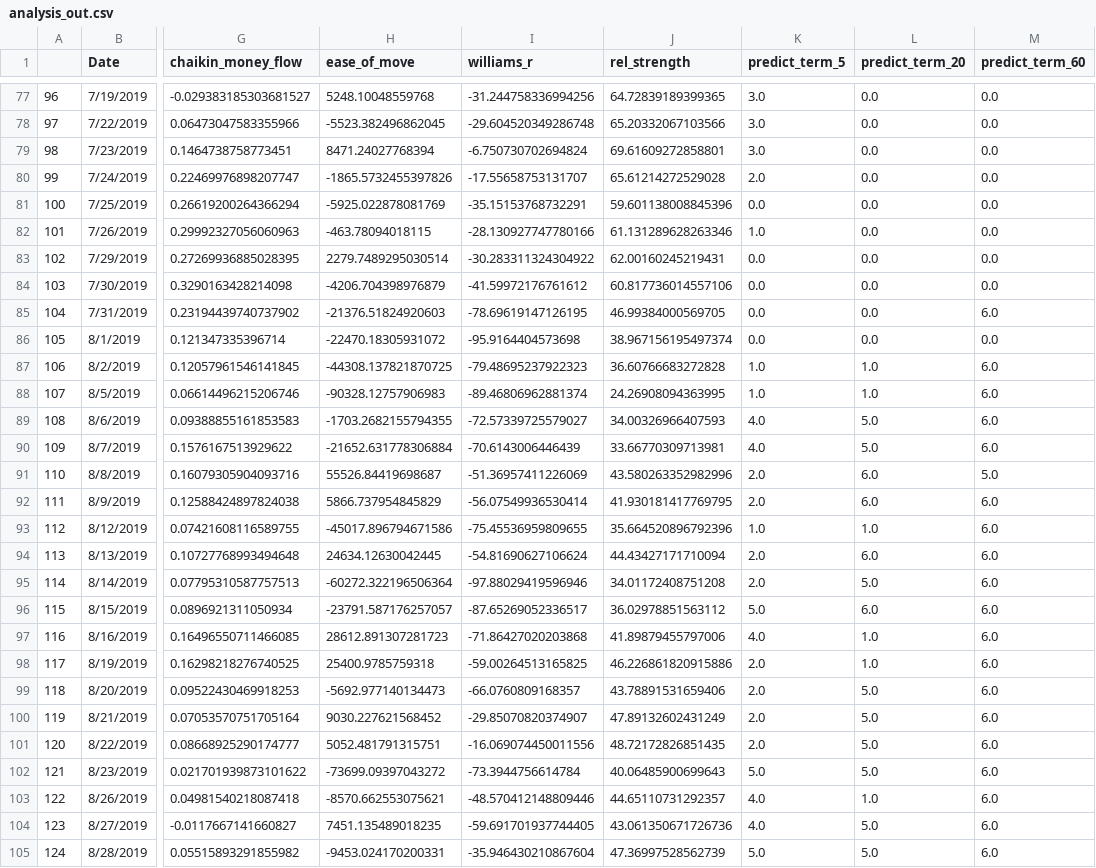
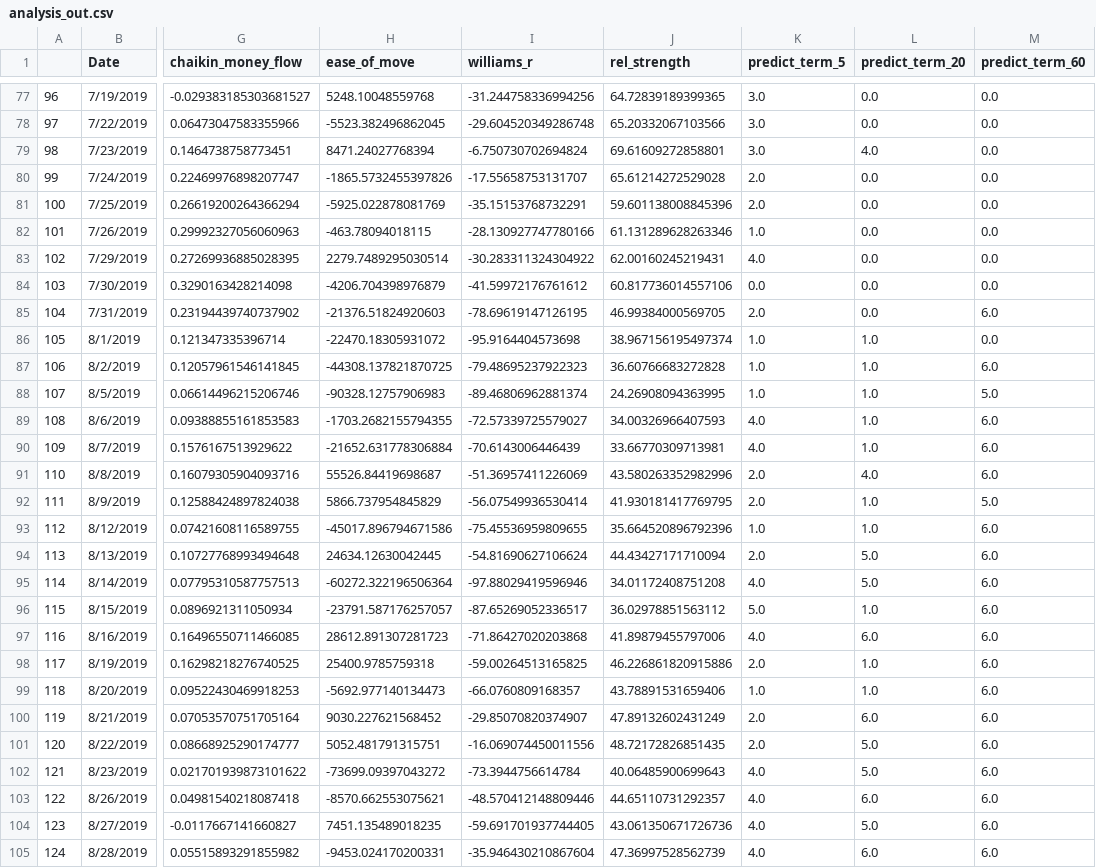
Before and after one commit to aruniverse/dva, a CSV file: services/server/analysis/analysis_out.csv, drawn as a sheet; only a part is shown, gaps mark what is left out; the diff covers the shown part only; the diff names each change by its address in the sheet, - before the commit and + after, or states it on an @@ line.

Commit message:
forecast_strategy.html skeleton d3 file that calculates cumulative return based on predicted return and input values for buy/sell thresholds.  Interactivity not yet functional, but calculaiton and plot is working

```diff
--- a/services/server/analysis/analysis_out.csv
+++ b/services/server/analysis/analysis_out.csv
-L79 (predict_term_20): 0.0
+L79 (predict_term_20): 4.0
-K81 (predict_term_5): 0.0
+K81 (predict_term_5): 2.0
-K83 (predict_term_5): 0.0
+K83 (predict_term_5): 4.0
-K85 (predict_term_5): 0.0
+K85 (predict_term_5): 2.0
-K86 (predict_term_5): 0.0
+K86 (predict_term_5): 1.0
-L86 (predict_term_20): 0.0
+L86 (predict_term_20): 1.0
-M88 (predict_term_60): 6.0
+M88 (predict_term_60): 5.0
-L89:L90 (predict_term_20): 5.0
+L89:L90 (predict_term_20): 1.0
-L91 (predict_term_20): 6.0
+L91 (predict_term_20): 4.0
-M91 (predict_term_60): 5.0
+M91 (predict_term_60): 6.0
-L92 (predict_term_20): 6.0
+L92 (predict_term_20): 1.0
-M92 (predict_term_60): 6.0
+M92 (predict_term_60): 5.0
-L94 (predict_term_20): 6.0
+L94 (predict_term_20): 5.0
-K95 (predict_term_5): 2.0
+K95 (predict_term_5): 4.0
-L96 (predict_term_20): 6.0
+L96 (predict_term_20): 1.0
-L97 (predict_term_20): 1.0
+L97 (predict_term_20): 6.0
-K99 (predict_term_5): 2.0
+K99 (predict_term_5): 1.0
-L99 (predict_term_20): 5.0
+L99 (predict_term_20): 1.0
-L100 (predict_term_20): 5.0
+L100 (predict_term_20): 6.0
-K102 (predict_term_5): 5.0
+K102 (predict_term_5): 4.0
-L103 (predict_term_20): 1.0
+L103 (predict_term_20): 6.0
-K105 (predict_term_5): 5.0
+K105 (predict_term_5): 4.0
-L105 (predict_term_20): 5.0
+L105 (predict_term_20): 6.0
```
Also changed, not shown: 70 edited cells elsewhere in this file, 3 other files.
